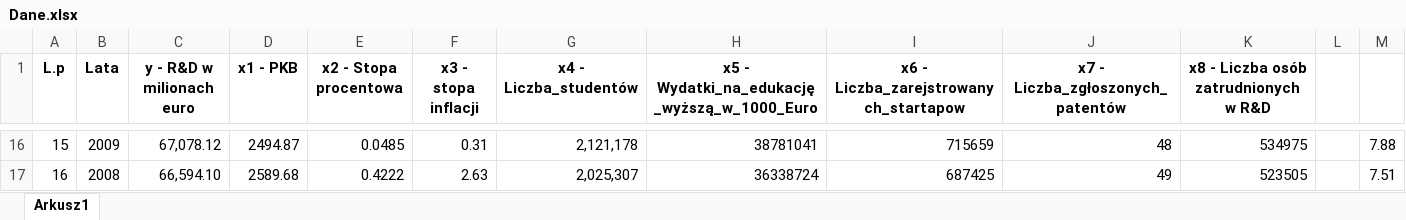
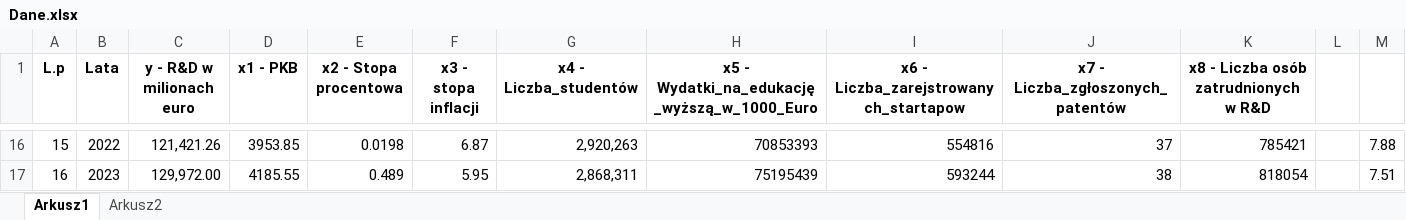
Before and after one commit to 91380/Ekonometria, an Excel workbook: dane/Dane.xlsx, sheet Arkusz1, drawn as a sheet; only a part is shown, gaps mark what is left out; values as stored, in another font and other column widths than the file's, no borders; the diff covers the shown part only; the diff names each change by its address in the sheet, - before the commit and + after, or states it on an @@ line.

```diff
--- a/dane/Dane.xlsx (sheet Arkusz1)
+++ b/dane/Dane.xlsx (sheet Arkusz1)
+sheet tab: Arkusz2
-B16 (Lata): 2009
+B16 (Lata): 2022
-C16 (y - R&D w milionach euro): 67,078.12
+C16 (y - R&D w milionach euro): 121,421.26
-D16 (x1 - PKB): 2494.87
+D16 (x1 - PKB): 3953.85
-E16 (x2 - Stopa procentowa): 0.0485
+E16 (x2 - Stopa procentowa): 0.0198
-F16 (x3 - stopa inflacji): 0.31
+F16 (x3 - stopa inflacji): 6.87
-G16 (x4 - Liczba_studentów): 2,121,178
+G16 (x4 - Liczba_studentów): 2,920,263
-H16: 38781041
+H16: 70853393
-I16: 715659
+I16: 554816
-J16 (x7 - Liczba_zgłoszonych_patentów): 48
+J16 (x7 - Liczba_zgłoszonych_patentów): 37
-K16: 534975
+K16: 785421
-B17 (Lata): 2008
+B17 (Lata): 2023
-C17 (y - R&D w milionach euro): 66,594.10
+C17 (y - R&D w milionach euro): 129,972.00
-D17 (x1 - PKB): 2589.68
+D17 (x1 - PKB): 4185.55
-E17 (x2 - Stopa procentowa): 0.4222
+E17 (x2 - Stopa procentowa): 0.489
-F17 (x3 - stopa inflacji): 2.63
+F17 (x3 - stopa inflacji): 5.95
-G17 (x4 - Liczba_studentów): 2,025,307
+G17 (x4 - Liczba_studentów): 2,868,311
-H17: 36338724
+H17: 75195439
-I17: 687425
+I17: 593244
-J17 (x7 - Liczba_zgłoszonych_patentów): 49
+J17 (x7 - Liczba_zgłoszonych_patentów): 38
-K17: 523505
+K17: 818054
```
Also changed, not shown: 1 added row, 1 removed row and 118 edited cells elsewhere in this sheet, dane/Dane2.xlsx, 3 other files.
